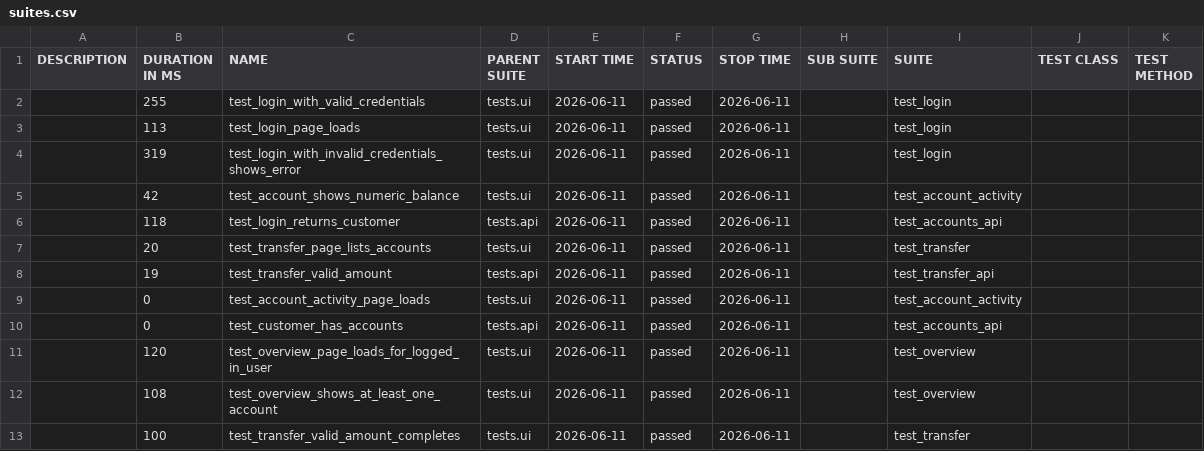
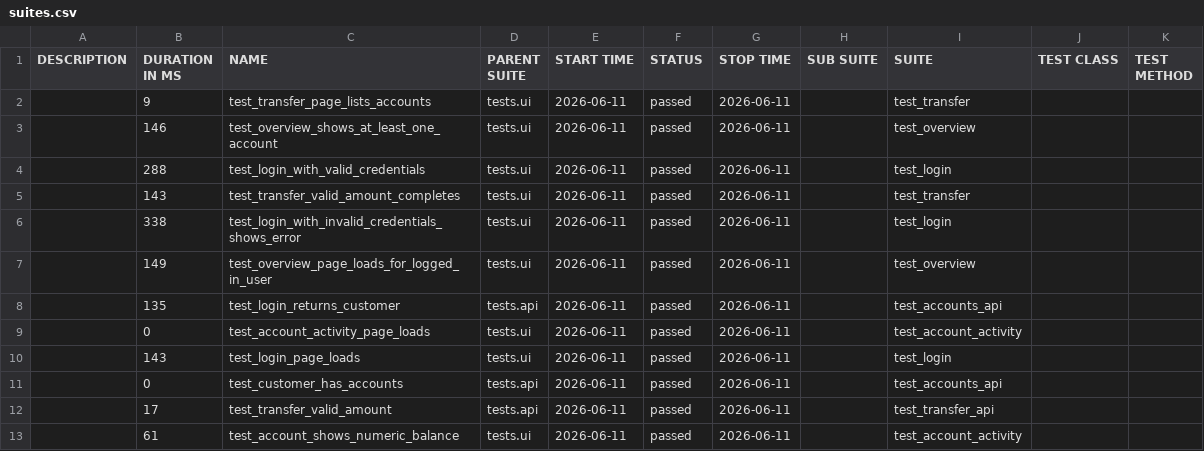
Before and after one commit to coldvalsidalv/qa-automation-parabank, a CSV file: data/suites.csv, drawn as a sheet.

```diff
--- a/data/suites.csv
+++ b/data/suites.csv
@@ -1,13 +1,13 @@
 "DESCRIPTION","DURATION IN MS","NAME","PARENT SUITE","START TIME","STATUS","STOP TIME","SUB SUITE","SUITE","TEST CLASS","TEST METHOD"
-"","255","test_login_with_valid_credentials","tests.ui","2026-06-11","passed","2026-06-11","","test_login","",""
-"","113","test_login_page_loads","tests.ui","2026-06-11","passed","2026-06-11","","test_login","",""
-"","319","test_login_with_invalid_credentials_shows_error","tests.ui","2026-06-11","passed","2026-06-11","","test_login","",""
-"","42","test_account_shows_numeric_balance","tests.ui","2026-06-11","passed","2026-06-11","","test_account_activity","",""
-"","118","test_login_returns_customer","tests.api","2026-06-11","passed","2026-06-11","","test_accounts_api","",""
-"","20","test_transfer_page_lists_accounts","tests.ui","2026-06-11","passed","2026-06-11","","test_transfer","",""
-"","19","test_transfer_valid_amount","tests.api","2026-06-11","passed","2026-06-11","","test_transfer_api","",""
+"","9","test_transfer_page_lists_accounts","tests.ui","2026-06-11","passed","2026-06-11","","test_transfer","",""
+"","146","test_overview_shows_at_least_one_account","tests.ui","2026-06-11","passed","2026-06-11","","test_overview","",""
+"","288","test_login_with_valid_credentials","tests.ui","2026-06-11","passed","2026-06-11","","test_login","",""
+"","143","test_transfer_valid_amount_completes","tests.ui","2026-06-11","passed","2026-06-11","","test_transfer","",""
+"","338","test_login_with_invalid_credentials_shows_error","tests.ui","2026-06-11","passed","2026-06-11","","test_login","",""
+"","149","test_overview_page_loads_for_logged_in_user","tests.ui","2026-06-11","passed","2026-06-11","","test_overview","",""
+"","135","test_login_returns_customer","tests.api","2026-06-11","passed","2026-06-11","","test_accounts_api","",""
 "","0","test_account_activity_page_loads","tests.ui","2026-06-11","passed","2026-06-11","","test_account_activity","",""
+"","143","test_login_page_loads","tests.ui","2026-06-11","passed","2026-06-11","","test_login","",""
 "","0","test_customer_has_accounts","tests.api","2026-06-11","passed","2026-06-11","","test_accounts_api","",""
-"","120","test_overview_page_loads_for_logged_in_user","tests.ui","2026-06-11","passed","2026-06-11","","test_overview","",""
-"","108","test_overview_shows_at_least_one_account","tests.ui","2026-06-11","passed","2026-06-11","","test_overview","",""
-"","100","test_transfer_valid_amount_completes","tests.ui","2026-06-11","passed","2026-06-11","","test_transfer","",""
+"","17","test_transfer_valid_amount","tests.api","2026-06-11","passed","2026-06-11","","test_transfer_api","",""
+"","61","test_account_shows_numeric_balance","tests.ui","2026-06-11","passed","2026-06-11","","test_account_activity","",""
```
Also changed, not shown: 32 other files.
